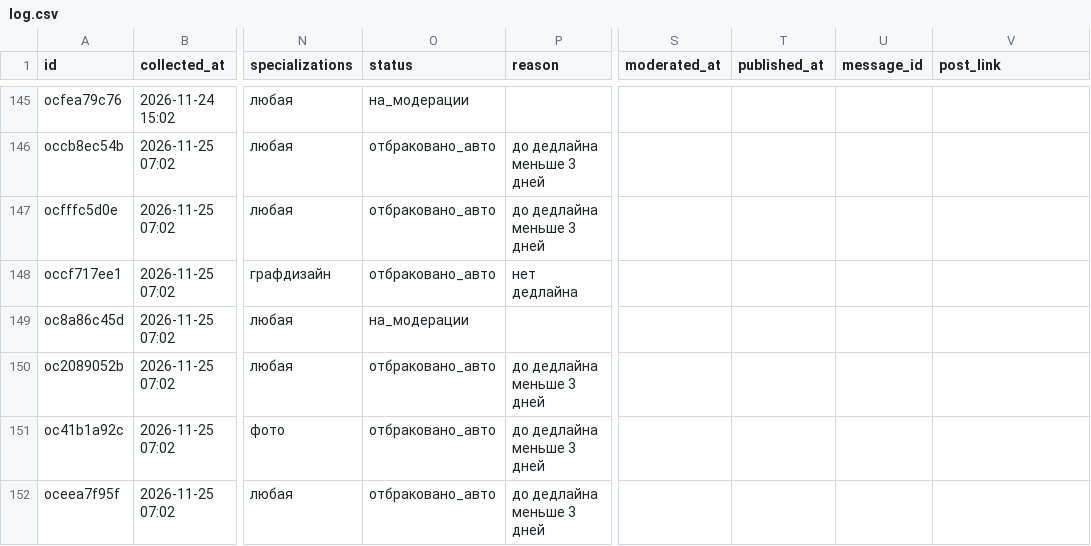
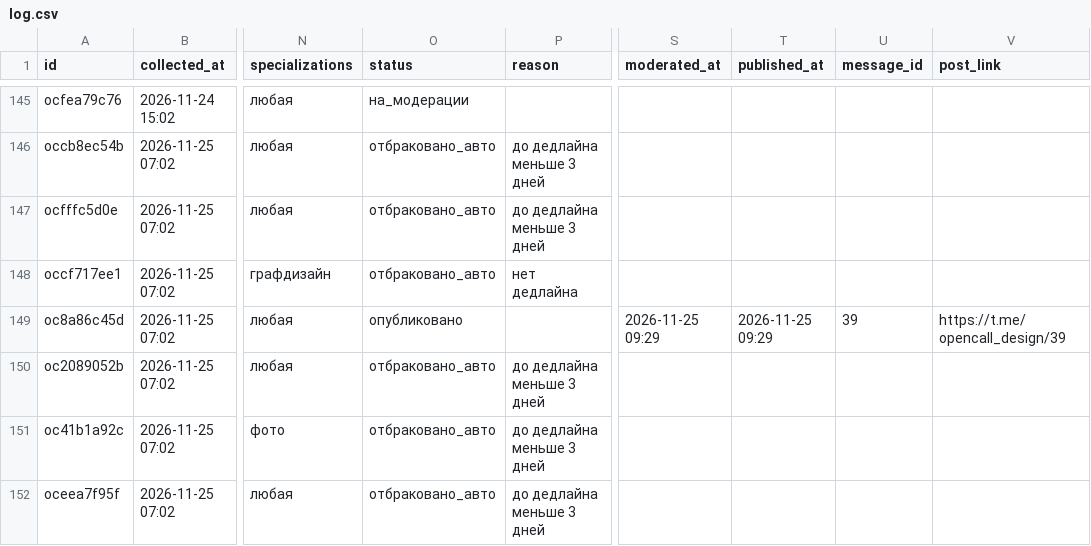
Before and after one commit to SENYANABE/opencall, a CSV file: data/log.csv, drawn as a sheet; only a part is shown, gaps mark what is left out; the diff names each change by its address in the sheet, - before the commit and + after, or states it on an @@ line.

```diff
--- a/data/log.csv
+++ b/data/log.csv
-O149 (status): на_модерации
+O149 (status): опубликовано
-S149 (moderated_at): (empty)
+S149 (moderated_at): 2026-11-25 09:29
-T149 (published_at): (empty)
+T149 (published_at): 2026-11-25 09:29
-U149 (message_id): (empty)
+U149 (message_id): 39
-V149 (post_link): (empty)
+V149 (post_link): https://t.me/opencall_design/39
```
Also changed, not shown: 2 other files.
